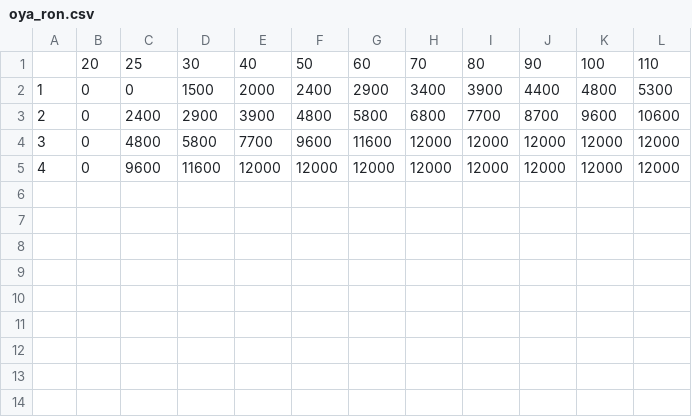
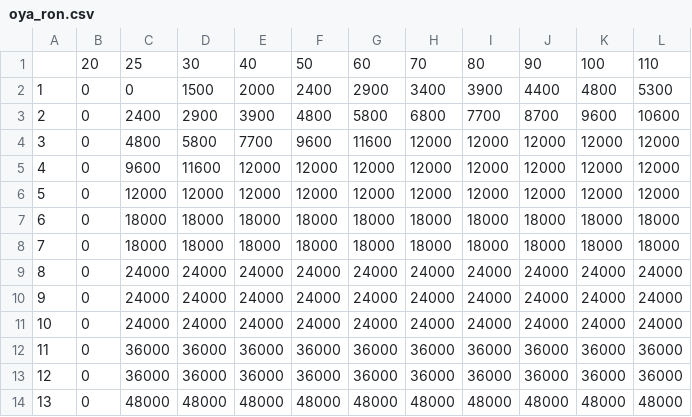
Before and after one commit to shunsock/streamlit_app, a CSV file: data/oya_ron.csv, drawn as a sheet.

Commit message:
Made the table easier to read.

```diff
--- a/data/oya_ron.csv
+++ b/data/oya_ron.csv
@@ -5 +5,10 @@
 4,0,9600,11600,12000,12000,12000,12000,12000,12000,12000,12000
+5,0,12000,12000,12000,12000,12000,12000,12000,12000,12000,12000
+6,0,18000,18000,18000,18000,18000,18000,18000,18000,18000,18000
+7,0,18000,18000,18000,18000,18000,18000,18000,18000,18000,18000
+8,0,24000,24000,24000,24000,24000,24000,24000,24000,24000,24000
+9,0,24000,24000,24000,24000,24000,24000,24000,24000,24000,24000
+10,0,24000,24000,24000,24000,24000,24000,24000,24000,24000,24000
+11,0,36000,36000,36000,36000,36000,36000,36000,36000,36000,36000
+12,0,36000,36000,36000,36000,36000,36000,36000,36000,36000,36000
+13,0,48000,48000,48000,48000,48000,48000,48000,48000,48000,48000
```
Also changed, not shown: data/ko_ron.csv, data/ko_tumo_for_ko.csv, 4 other files.
